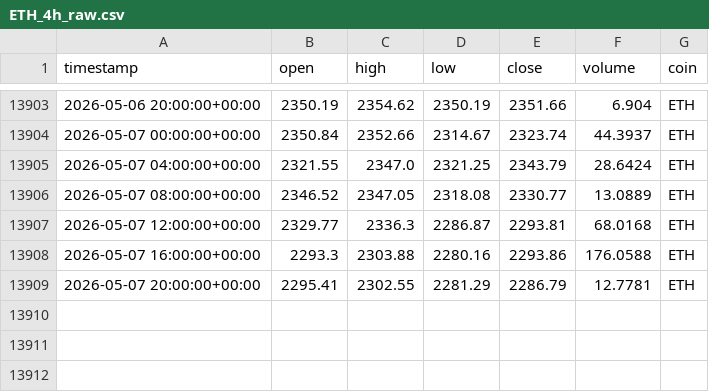
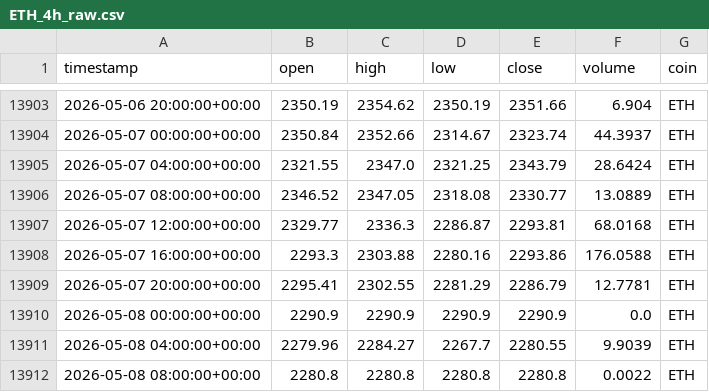
Before and after one commit to Vicems019/TFM-NeuroQuant, a CSV file: data/raw/ETH_4h_raw.csv, drawn as a sheet; only a part is shown, gaps mark what is left out.

```diff
--- a/data/raw/ETH_4h_raw.csv
+++ b/data/raw/ETH_4h_raw.csv
@@ -13909 +13909,4 @@ timestamp,open,high,low,close,volume,coin
 2026-05-07 20:00:00+00:00,2295.41,2302.55,2281.29,2286.79,12.7781,ETH
+2026-05-08 00:00:00+00:00,2290.9,2290.9,2290.9,2290.9,0.0,ETH
+2026-05-08 04:00:00+00:00,2279.96,2284.27,2267.7,2280.55,9.9039,ETH
+2026-05-08 08:00:00+00:00,2280.8,2280.8,2280.8,2280.8,0.0022,ETH
```
Also changed, not shown: data/raw/AVAX_4h_raw.csv, data/raw/BTC_1d_raw.csv, 23 other files.
